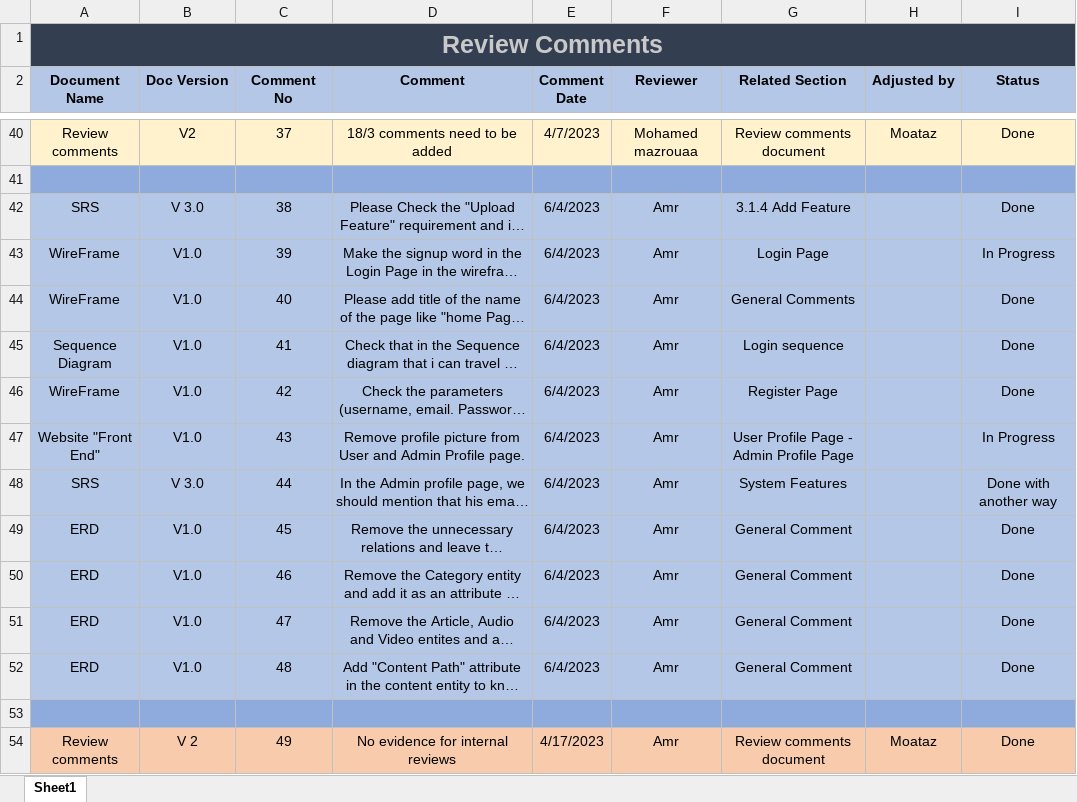
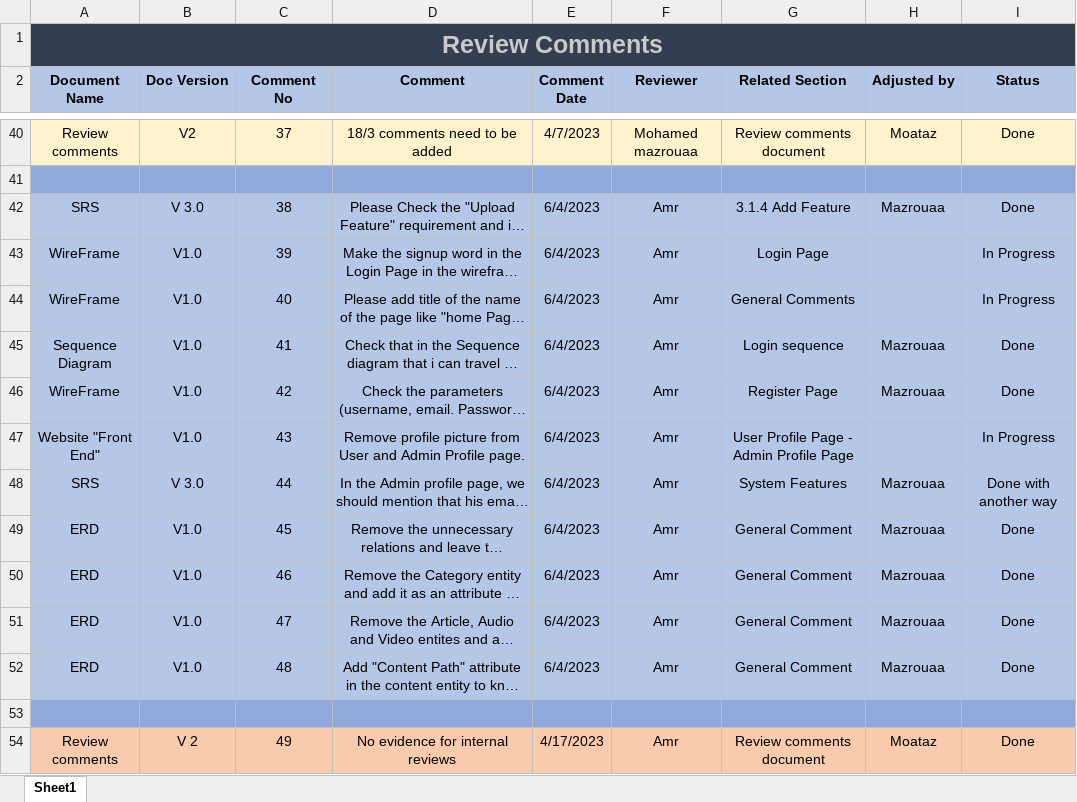
Before and after one commit to AlaaOsama25/learning-hub, an Excel workbook: Review Comments/Review Comments Document.xlsx, sheet Sheet1, drawn as a sheet; only a part is shown, gaps mark what is left out; long unchanged cells end in …; values as stored, in another font and other column widths than the file's, no borders; the diff names each change by its address in the sheet, - before the commit and + after, or states it on an @@ line.

Commit message:
Update Review Comments Document.xlsx

```diff
--- a/Review Comments/Review Comments Document.xlsx (sheet Sheet1)
+++ b/Review Comments/Review Comments Document.xlsx (sheet Sheet1)
-H42 (Adjusted by): (empty)
+H42 (Adjusted by): Mazrouaa
-I44 (Status): Done
+I44 (Status): In Progress
-H45:H46 (Adjusted by): (empty)
+H45:H46 (Adjusted by): Mazrouaa
-H48:H52 (Adjusted by): (empty)
+H48:H52 (Adjusted by): Mazrouaa
```
